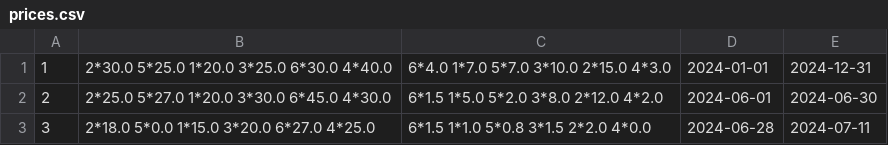
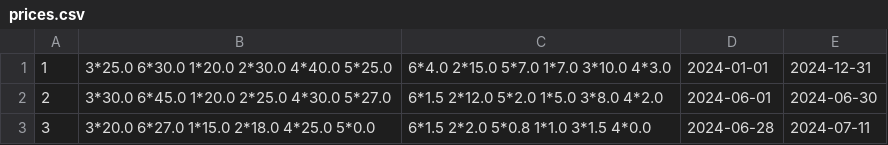
Before and after one commit to lenkaphantom/Hotel, a CSV file: Hotel/data/prices.csv, drawn as a sheet.

```diff
--- a/Hotel/data/prices.csv
+++ b/Hotel/data/prices.csv
@@ -1,3 +1,3 @@
-1 | 2*30.0 5*25.0 1*20.0 3*25.0 6*30.0 4*40.0 | 6*4.0 1*7.0 5*7.0 3*10.0 2*15.0 4*3.0 | 2024-01-01 | 2024-12-31
-2 | 2*25.0 5*27.0 1*20.0 3*30.0 6*45.0 4*30.0 | 6*1.5 1*5.0 5*2.0 3*8.0 2*12.0 4*2.0 | 2024-06-01 | 2024-06-30
-3 | 2*18.0 5*0.0 1*15.0 3*20.0 6*27.0 4*25.0 | 6*1.5 1*1.0 5*0.8 3*1.5 2*2.0 4*0.0 | 2024-06-28 | 2024-07-11
+1 | 3*25.0 6*30.0 1*20.0 2*30.0 4*40.0 5*25.0 | 6*4.0 2*15.0 5*7.0 1*7.0 3*10.0 4*3.0 | 2024-01-01 | 2024-12-31
+2 | 3*30.0 6*45.0 1*20.0 2*25.0 4*30.0 5*27.0 | 6*1.5 2*12.0 5*2.0 1*5.0 3*8.0 4*2.0 | 2024-06-01 | 2024-06-30
+3 | 3*20.0 6*27.0 1*15.0 2*18.0 4*25.0 5*0.0 | 6*1.5 2*2.0 5*0.8 1*1.0 3*1.5 4*0.0 | 2024-06-28 | 2024-07-11
```
Also changed, not shown: Hotel/data/reservations.csv, Hotel/data/rooms.csv, 6 other files.
